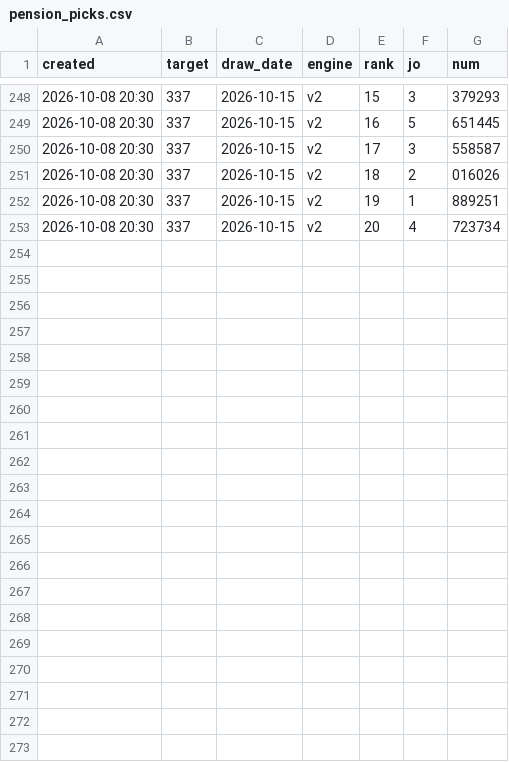
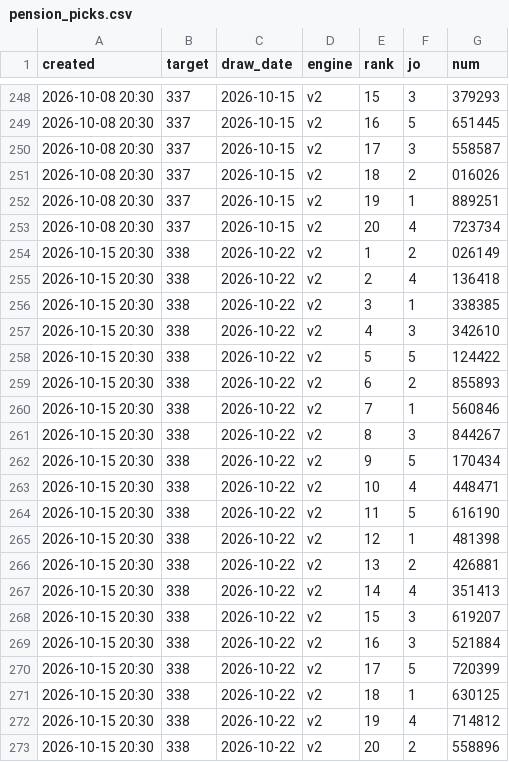
Before and after one commit to LucianaStyle/lotto-lab, a CSV file: data/pension_picks.csv, drawn as a sheet; only a part is shown, gaps mark what is left out; the diff names each change by its address in the sheet, - before the commit and + after, or states it on an @@ line.

Commit message:
auto: data update

```diff
--- a/data/pension_picks.csv
+++ b/data/pension_picks.csv
+row 254: 2026-10-15 20:30 | 338 | 2026-10-22 | v2 | 1 | 2 | 026149
+row 255: 2026-10-15 20:30 | 338 | 2026-10-22 | v2 | 2 | 4 | 136418
+row 256: 2026-10-15 20:30 | 338 | 2026-10-22 | v2 | 3 | 1 | 338385
+row 257: 2026-10-15 20:30 | 338 | 2026-10-22 | v2 | 4 | 3 | 342610
+row 258: 2026-10-15 20:30 | 338 | 2026-10-22 | v2 | 5 | 5 | 124422
+row 259: 2026-10-15 20:30 | 338 | 2026-10-22 | v2 | 6 | 2 | 855893
+row 260: 2026-10-15 20:30 | 338 | 2026-10-22 | v2 | 7 | 1 | 560846
+row 261: 2026-10-15 20:30 | 338 | 2026-10-22 | v2 | 8 | 3 | 844267
+row 262: 2026-10-15 20:30 | 338 | 2026-10-22 | v2 | 9 | 5 | 170434
+row 263: 2026-10-15 20:30 | 338 | 2026-10-22 | v2 | 10 | 4 | 448471
+row 264: 2026-10-15 20:30 | 338 | 2026-10-22 | v2 | 11 | 5 | 616190
+row 265: 2026-10-15 20:30 | 338 | 2026-10-22 | v2 | 12 | 1 | 481398
+row 266: 2026-10-15 20:30 | 338 | 2026-10-22 | v2 | 13 | 2 | 426881
+row 267: 2026-10-15 20:30 | 338 | 2026-10-22 | v2 | 14 | 4 | 351413
+row 268: 2026-10-15 20:30 | 338 | 2026-10-22 | v2 | 15 | 3 | 619207
+row 269: 2026-10-15 20:30 | 338 | 2026-10-22 | v2 | 16 | 3 | 521884
+row 270: 2026-10-15 20:30 | 338 | 2026-10-22 | v2 | 17 | 5 | 720399
+row 271: 2026-10-15 20:30 | 338 | 2026-10-22 | v2 | 18 | 1 | 630125
+row 272: 2026-10-15 20:30 | 338 | 2026-10-22 | v2 | 19 | 4 | 714812
+row 273: 2026-10-15 20:30 | 338 | 2026-10-22 | v2 | 20 | 2 | 558896
```
Also changed, not shown: data/pension_history.csv, data/scoreboard.csv, 1 other file.
